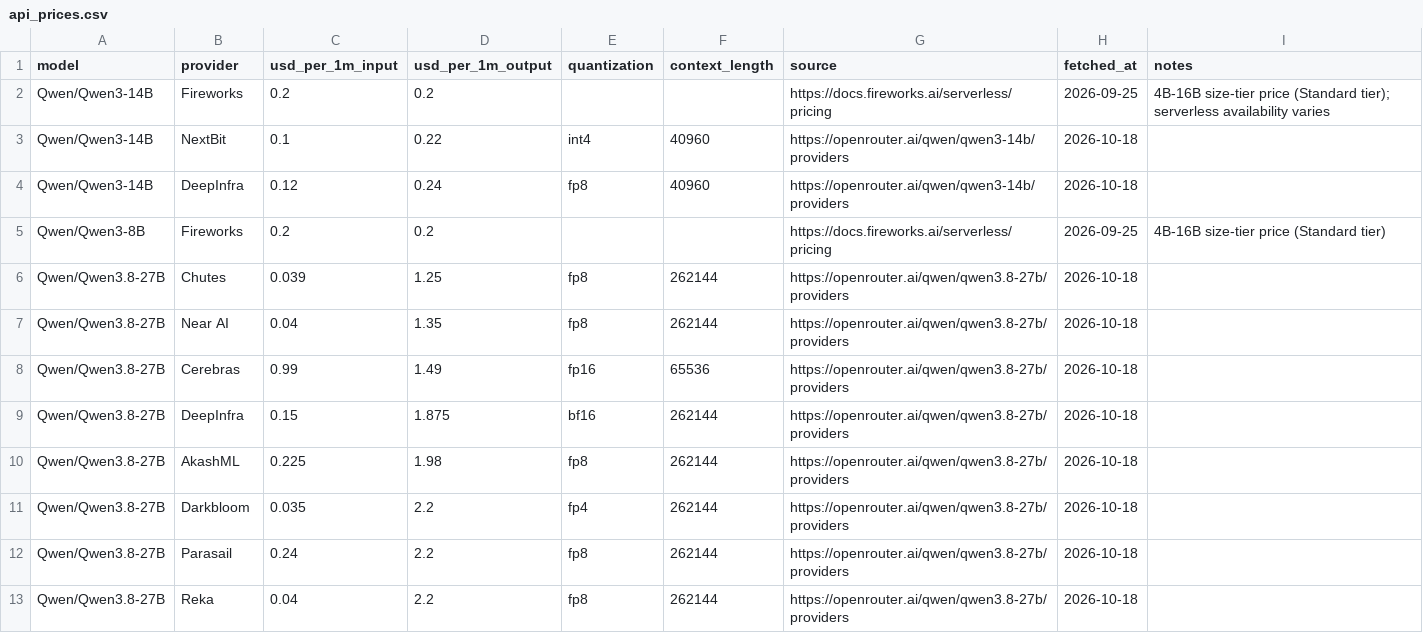
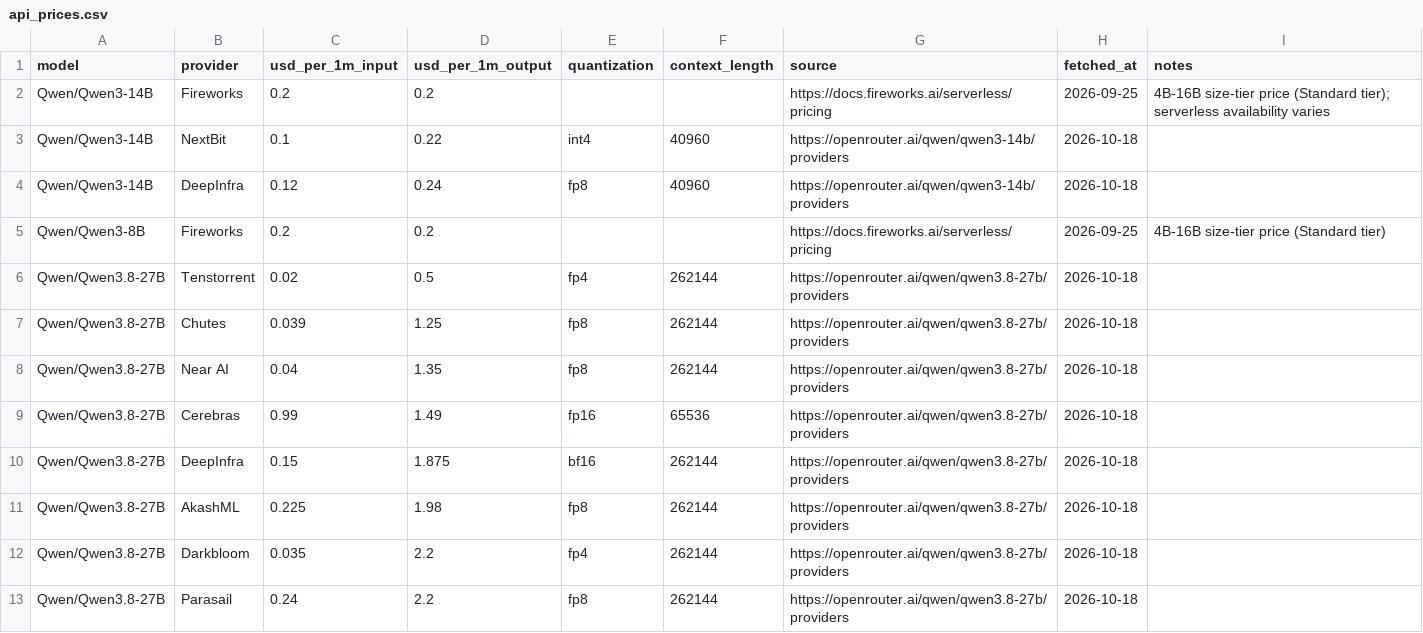
Before and after one commit to tgarg01/silybench-data, a CSV file: derived/csv/api_prices.csv, drawn as a sheet; only a part is shown; the shorter side is filled out with more unchanged rows.

```diff
--- a/derived/csv/api_prices.csv
+++ b/derived/csv/api_prices.csv
@@ -5,2 +5,3 @@ Qwen/Qwen3-14B,DeepInfra,0.12,0.24,fp8,40960,https://openrouter.ai/qwen/qwen3-14
 Qwen/Qwen3-8B,Fireworks,0.2,0.2,,,https://docs.fireworks.ai/serverless/pricing,2026-09-25,4B-16B size-tier price (Standard tier)
+Qwen/Qwen3.8-27B,Tenstorrent,0.02,0.5,fp4,262144,https://openrouter.ai/qwen/qwen3.8-27b/providers,2026-10-18,
 Qwen/Qwen3.8-27B,Chutes,0.039,1.25,fp8,262144,https://openrouter.ai/qwen/qwen3.8-27b/providers,2026-10-18,
```
Also changed, not shown: derived/csv/gpu_prices.csv, derived/csv/hosted_costs.csv, 4 other files.
